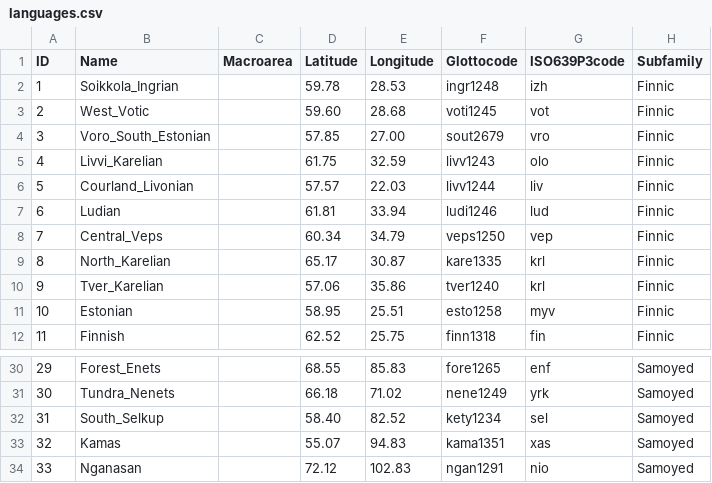
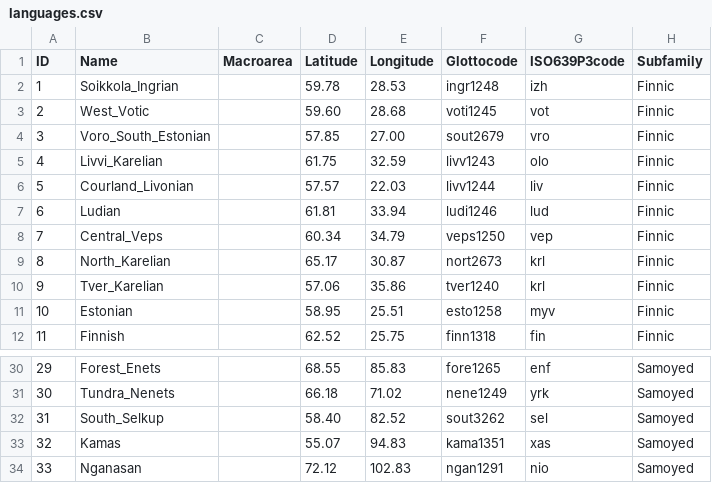
Before and after one commit to cldf-datasets/uratyp, a CSV file: cldf/languages.csv, drawn as a sheet; only a part is shown, gaps mark what is left out.

```diff
--- a/cldf/languages.csv
+++ b/cldf/languages.csv
@@ -8,3 +8,3 @@ ID,Name,Macroarea,Latitude,Longitude,Glottocode,ISO639P3code,Subfamily
 7,Central_Veps,,60.34,34.79,veps1250,vep,Finnic
-8,North_Karelian,,65.17,30.87,kare1335,krl,Finnic
+8,North_Karelian,,65.17,30.87,nort2673,krl,Finnic
 9,Tver_Karelian,,57.06,35.86,tver1240,krl,Finnic
@@ -31,3 +31,3 @@ ID,Name,Macroarea,Latitude,Longitude,Glottocode,ISO639P3code,Subfamily
 30,Tundra_Nenets,,66.18,71.02,nene1249,yrk,Samoyed
-31,South_Selkup,,58.40,82.52,kety1234,sel,Samoyed
+31,South_Selkup,,58.40,82.52,sout3262,sel,Samoyed
 32,Kamas,,55.07,94.83,kama1351,xas,Samoyed
```
Also changed, not shown: raw/Languages.csv, 1 other file.
